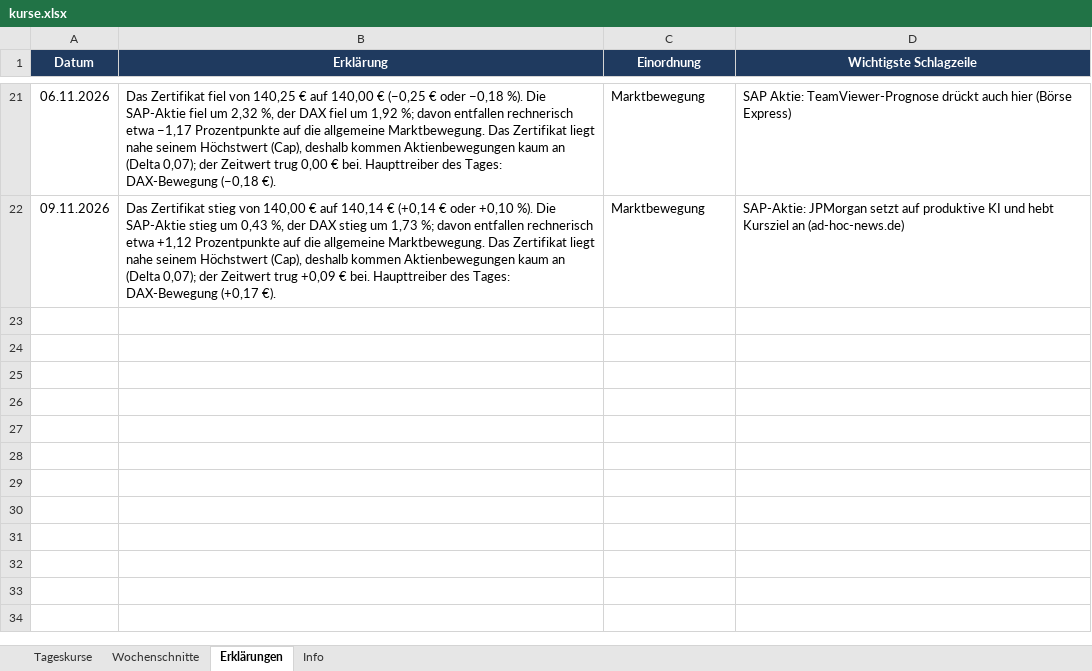
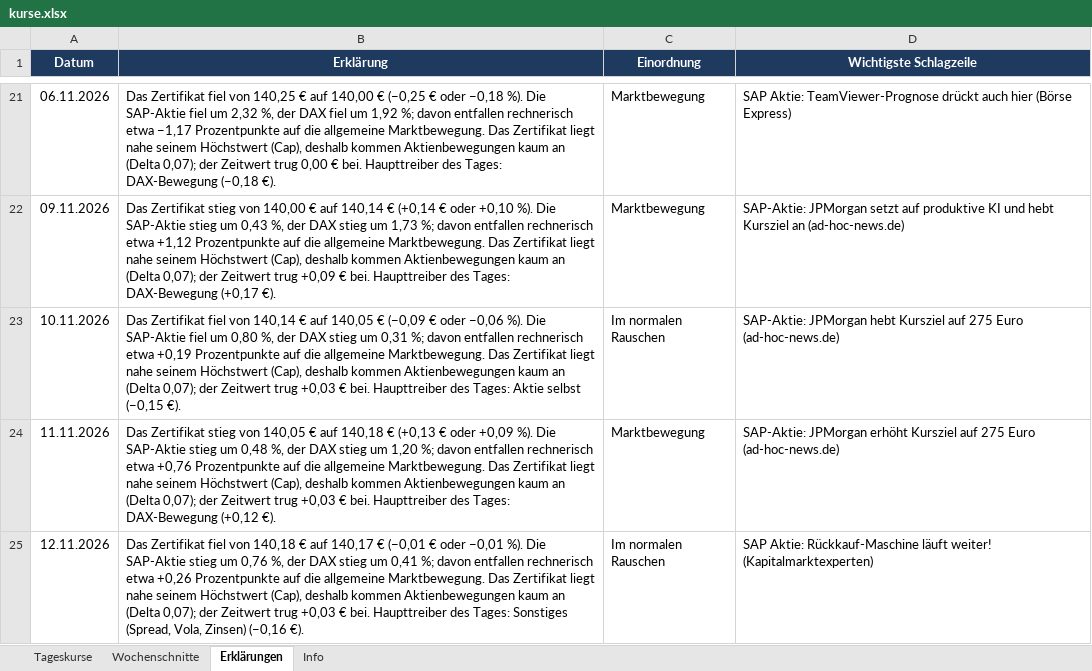
Before and after one commit to babraler/zertifikats-tracker-, an Excel workbook: ausgabe/kurse.xlsx, sheet Erklärungen, drawn as a sheet; only a part is shown, gaps mark what is left out; values as stored, in another font and other column widths than the file's, no borders; the diff names each change by its address in the sheet, - before the commit and + after, or states it on an @@ line.

```diff
--- a/ausgabe/kurse.xlsx (sheet Erklärungen)
+++ b/ausgabe/kurse.xlsx (sheet Erklärungen)
+row 23: 10.11.2026 | Das Zertifikat fiel von 140,14 € auf 140,05 € (−0,09 € oder −0,06 %). Die SAP-Aktie fiel um 0,80 %, der DAX stieg um 0,31 %; davon entfallen rechnerisch etwa +0,19 Prozentpunkte auf die allgemeine Marktbewegung. Das Zertifikat liegt nahe seinem Höchstwert (Cap), deshalb kommen Aktienbewegungen kaum an (Delta 0,07); der Zeitwert trug +0,03 € bei. Haupttreiber des Tages: Aktie selbst (−0,15 €). | Im normalen Rauschen | SAP-Aktie: JPMorgan hebt Kursziel auf 275 Euro (ad-hoc-news.de)
+row 24: 11.11.2026 | Das Zertifikat stieg von 140,05 € auf 140,18 € (+0,13 € oder +0,09 %). Die SAP-Aktie stieg um 0,48 %, der DAX stieg um 1,20 %; davon entfallen rechnerisch etwa +0,76 Prozentpunkte auf die allgemeine Marktbewegung. Das Zertifikat liegt nahe seinem Höchstwert (Cap), deshalb kommen Aktienbewegungen kaum an (Delta 0,07); der Zeitwert trug +0,03 € bei. Haupttreiber des Tages: DAX-Bewegung (+0,12 €). | Marktbewegung | SAP-Aktie: JPMorgan erhöht Kursziel auf 275 Euro (ad-hoc-news.de)
+row 25: 12.11.2026 | Das Zertifikat fiel von 140,18 € auf 140,17 € (−0,01 € oder −0,01 %). Die SAP-Aktie stieg um 0,76 %, der DAX stieg um 0,41 %; davon entfallen rechnerisch etwa +0,26 Prozentpunkte auf die allgemeine Marktbewegung. Das Zertifikat liegt nahe seinem Höchstwert (Cap), deshalb kommen Aktienbewegungen kaum an (Delta 0,07); der Zeitwert trug +0,03 € bei. Haupttreiber des Tages: Sonstiges (Spread, Vola, Zinsen) (−0,16 €). | Im normalen Rauschen | SAP Aktie: Rückkauf-Maschine läuft weiter! (Kapitalmarktexperten)
```
Also changed, not shown: sheet Tageskurse, sheet Wochenschnitte, sheet Info, charts or pictures, 6 other files.
